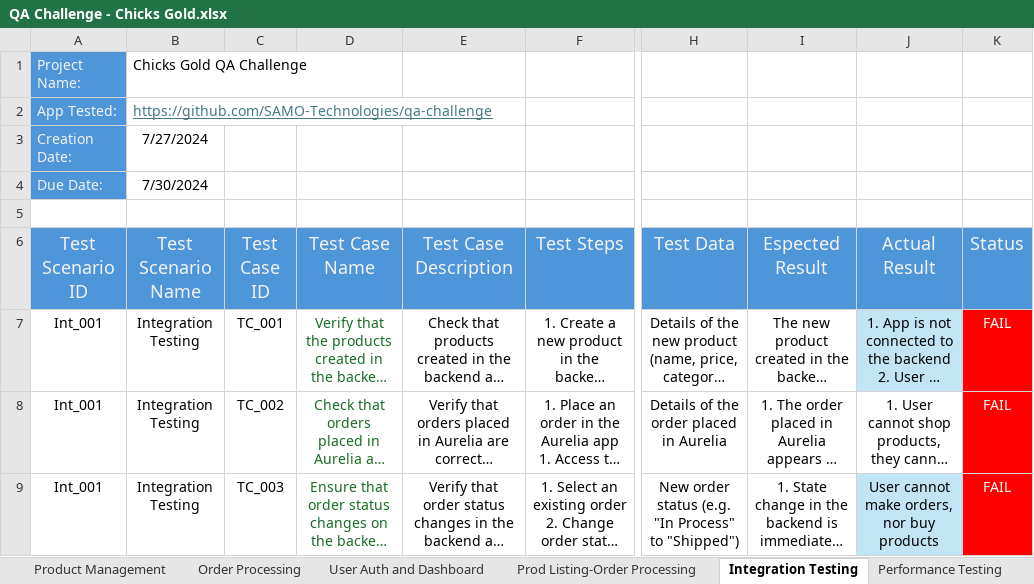
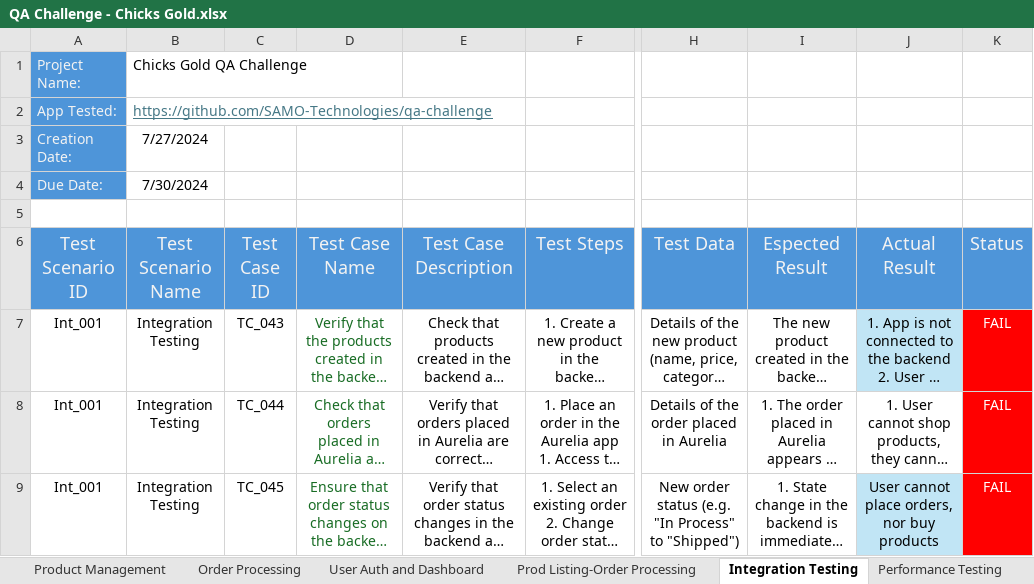
Before and after one commit to Laura-M-stack/QA-Challenge, an Excel workbook: test-cases/QA Challenge - Chicks Gold.xlsx, sheet Integration Testing, drawn as a sheet; only a part is shown, gaps mark what is left out; long unchanged cells end in …; values as stored, in another font and other column widths than the file's, no borders; table styles not drawn; the diff names each change by its address in the sheet, - before the commit and + after, or states it on an @@ line.

```diff
--- a/test-cases/QA Challenge - Chicks Gold.xlsx (sheet Integration Testing)
+++ b/test-cases/QA Challenge - Chicks Gold.xlsx (sheet Integration Testing)
-C7 (Test Case ID): TC_001
+C7 (Test Case ID): TC_043
-C8 (Test Case ID): TC_002
+C8 (Test Case ID): TC_044
-C9 (Test Case ID): TC_003
+C9 (Test Case ID): TC_045
-J9 (Actual Result): User cannot make orders, nor buy products
+J9 (Actual Result): User cannot place orders, nor buy products
```
Also changed, not shown: sheet Product Management, sheet Prod Listing-Order Processing, sheet Order Processing, sheet User Auth and Dashboard, sheet White Box Testing, sheet Security Testing, 5 more sheets.
